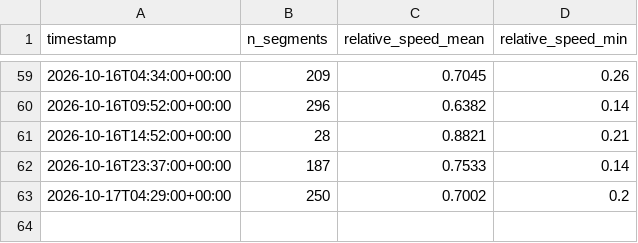
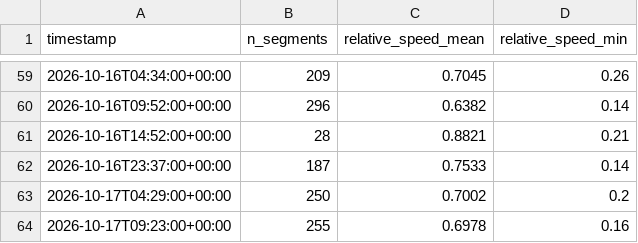
Before and after one commit to dhde-tourism-ai/dhde-preprocessing-model, a CSV file: tomtom_cache/fukui_station_road_congestion.csv, drawn as a sheet; only a part is shown, gaps mark what is left out; the diff names each change by its address in the sheet, - before the commit and + after, or states it on an @@ line.

```diff
--- a/tomtom_cache/fukui_station_road_congestion.csv
+++ b/tomtom_cache/fukui_station_road_congestion.csv
+row 64: 2026-10-17T09:23:00+00:00 | 255 | 0.6978 | 0.16
```
Also changed, not shown: tomtom_cache/awara_onsen_road_congestion.csv, tomtom_cache/eiheiji_road_congestion.csv, 38 other files.
